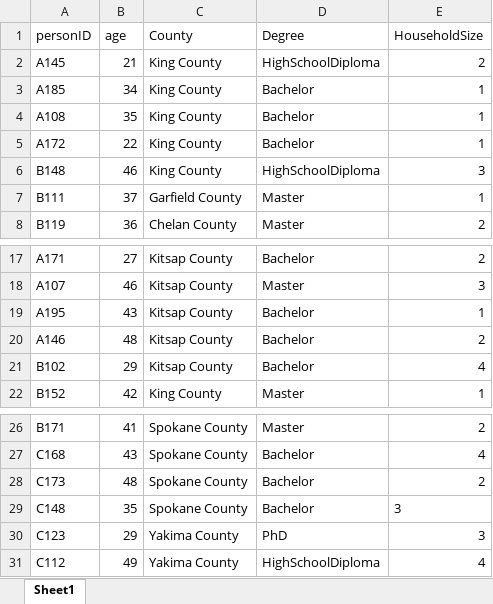
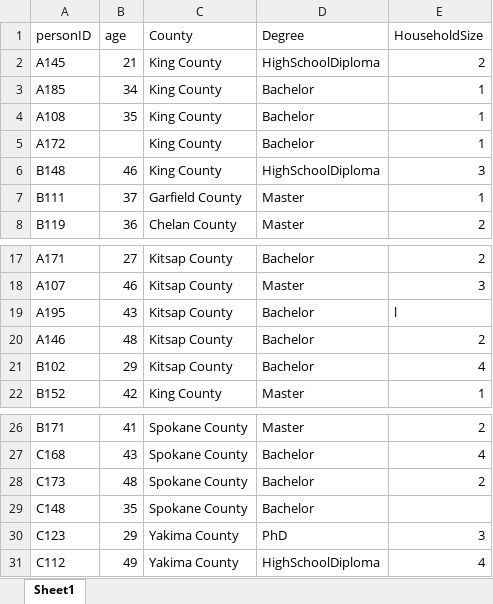
Before and after one commit to EvansDataScience/DataDriven_ManagementAndPolicy, an Excel workbook: Session3/ExampleLab3.xlsx, sheet Sheet1, drawn as a sheet; only a part is shown, gaps mark what is left out; values as stored, in another font and other column widths than the file's, no borders; the diff names each change by its address in the sheet, - before the commit and + after, or states it on an @@ line.

Commit message:
update data lab 3

```diff
--- a/Session3/ExampleLab3.xlsx (sheet Sheet1)
+++ b/Session3/ExampleLab3.xlsx (sheet Sheet1)
-B5 (age): 22
+B5 (age): (empty)
-E19 (HouseholdSize): 1
+E19 (HouseholdSize): l
-E29 (HouseholdSize): 3
+E29 (HouseholdSize): (empty)
```
Also changed, not shown: 2 other files.
